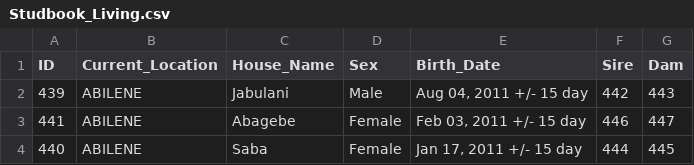
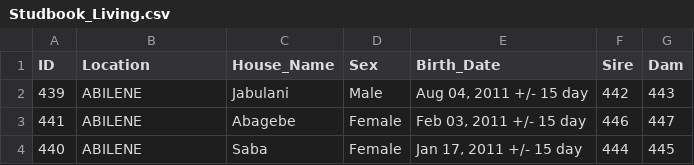
Before and after one commit to Rich-Molecular-Health-Lab/rich-courses, a CSV file: assignments/zoobio/ZooGroups/Demo/Studbooks/MajecaZoo/Studbook_Living.csv, drawn as a sheet; only a part is shown.

```diff
--- a/assignments/zoobio/ZooGroups/Demo/Studbooks/MajecaZoo/Studbook_Living.csv
+++ b/assignments/zoobio/ZooGroups/Demo/Studbooks/MajecaZoo/Studbook_Living.csv
@@ -1,2 +1,2 @@
-ID,Current_Location,House_Name,Sex,Birth_Date,Sire,Dam,
+ID,Location,House_Name,Sex,Birth_Date,Sire,Dam,
 439,ABILENE,Jabulani,Male,"Aug 04, 2011 +/- 15 day",442,443,
```
Also changed, not shown: assignments/zoobio/ZooGroups/Demo/Studbooks/NiteLifeConservation/Studbook_Historic.csv, assignments/zoobio/ZooGroups/Demo/Studbooks/NiteLifeConservation/Studbook_Living.csv, 28 other files.
